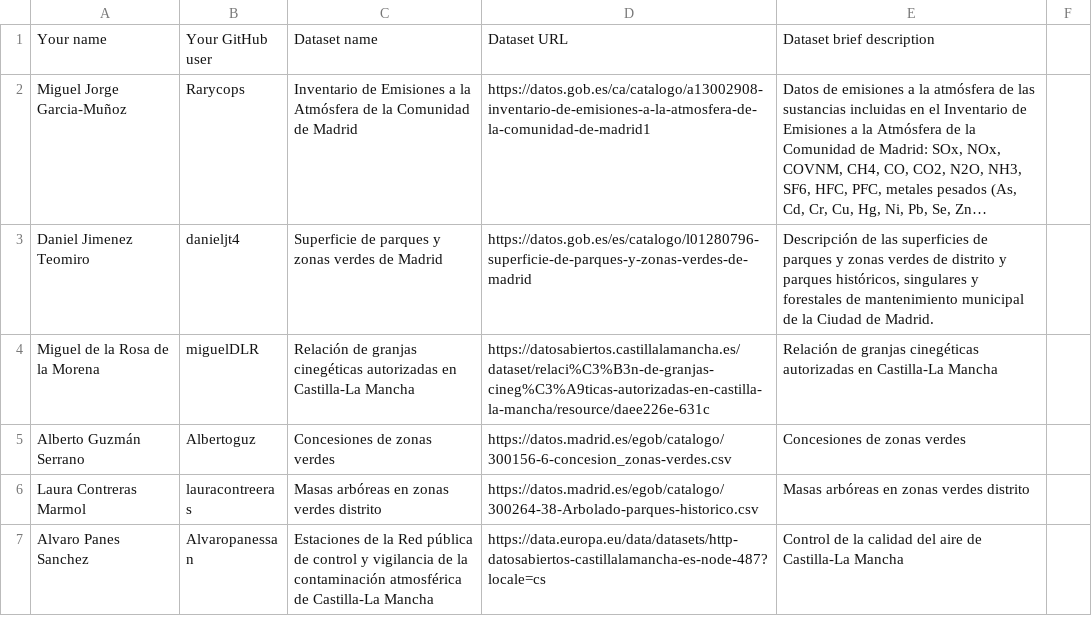
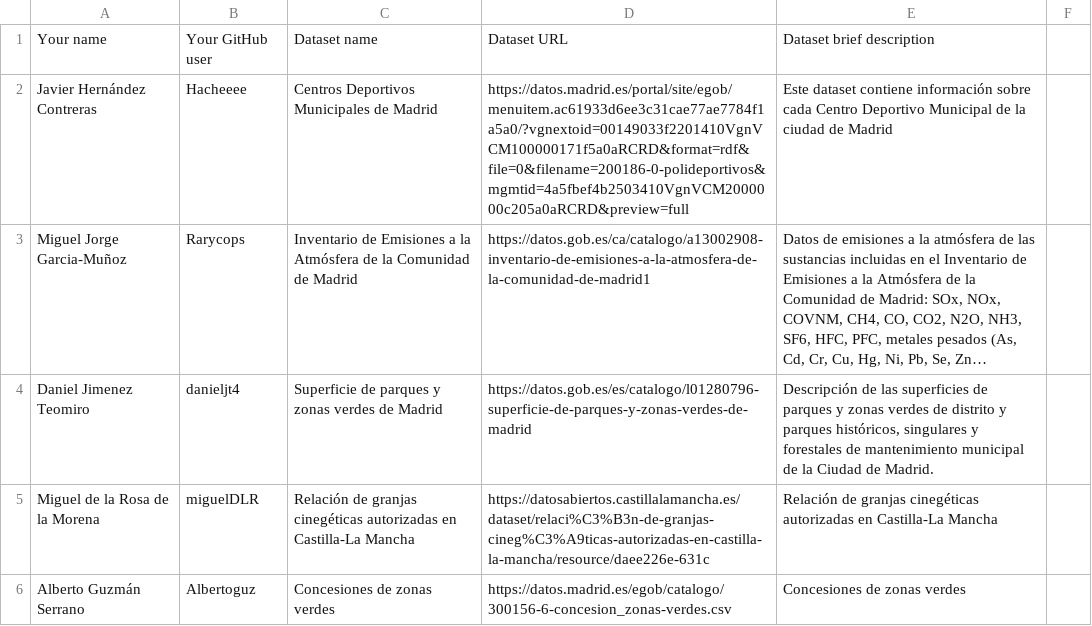
Before and after one commit to scipi0n/Curso2021-2022, a CSV file: Assignment1/DatasetDescriptions.csv, drawn as a sheet; only a part is shown; the shorter side is filled out with more unchanged rows; long unchanged cells end in …; the diff names each change by its address in the sheet, - before the commit and + after, or states it on an @@ line.

Commit message:
Hice el fork al repositorio del curso pasado por error, repito el push ahora

```diff
--- a/Assignment1/DatasetDescriptions.csv
+++ b/Assignment1/DatasetDescriptions.csv
+row 2: Javier Hernández Contreras | Hacheeee | Centros Deportivos Municipales de Madrid | https://datos.madrid.es/portal/site/egob/menuitem.ac61933d6ee3c31cae77ae7784f1a5a0/?vgnextoid=00149033f2201410VgnVCM100000171f5a0aRCRD&format=rdf&file=0&filename=200186-0-polideportivos&mgmtid=4a5fbef4b2503410VgnVCM2000000c205a0aRCRD&preview=full | Este dataset contiene información sobre cada Centro Deportivo Municipal de la ciudad de Madrid
```
